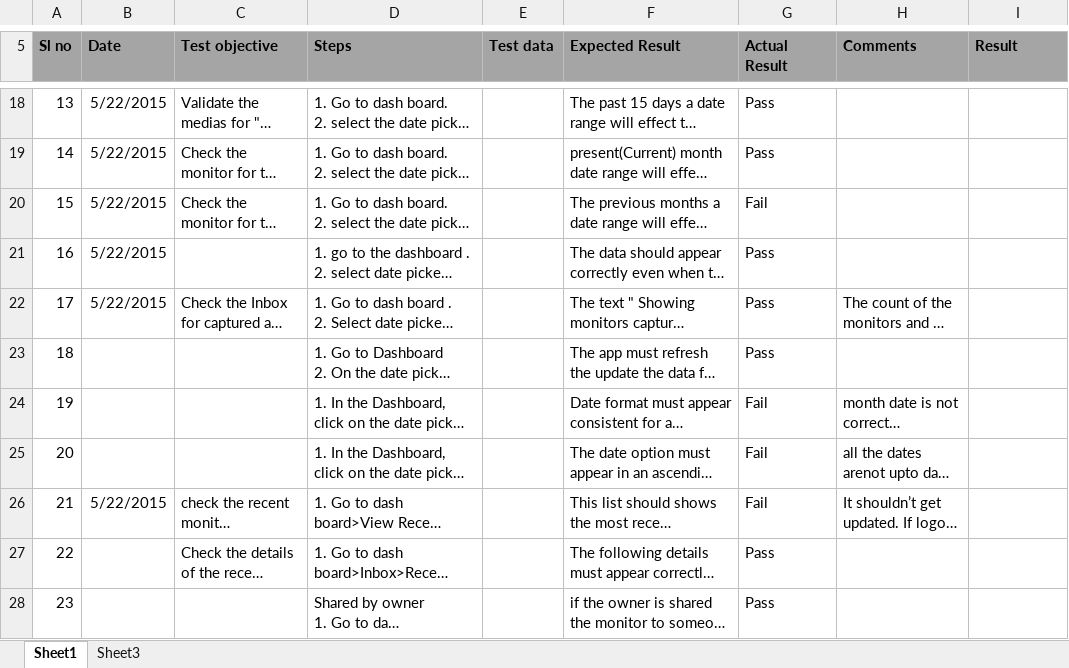
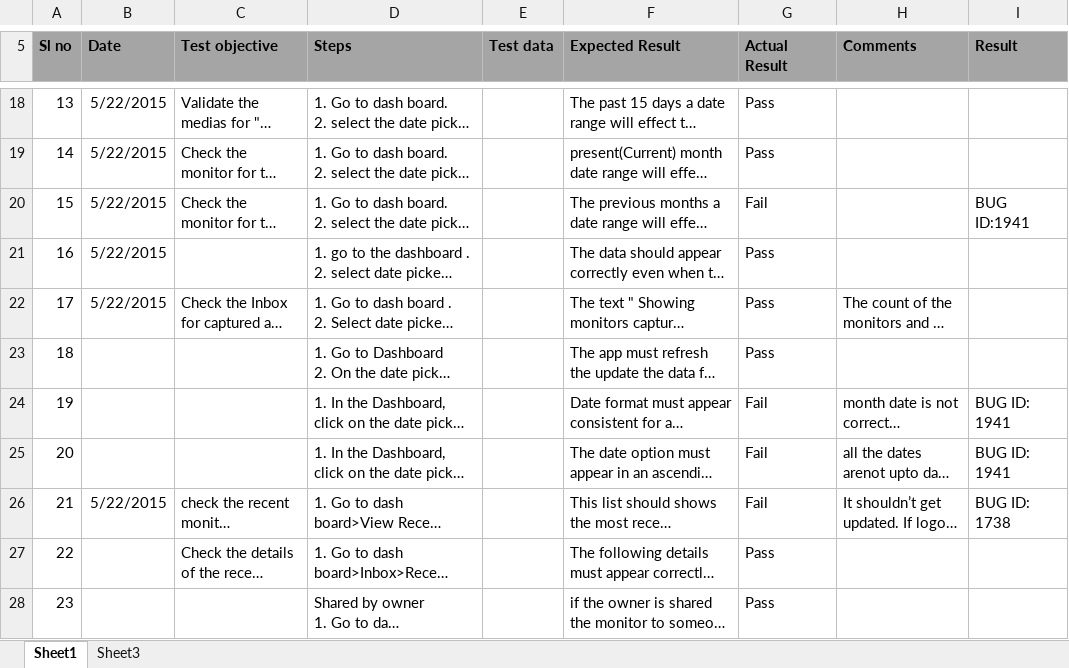
Before and after one commit to Snapooh/TESTING, an Excel workbook: MMS/Test Cases/MONITOR_VIEW/MONITOR_VIEW1.0.xlsx, sheet Sheet1, drawn as a sheet; only a part is shown, gaps mark what is left out; long unchanged cells end in …; values as stored, in another font and other column widths than the file's, no borders; conditional formats not drawn; the diff covers the shown part only; the diff names each change by its address in the sheet, - before the commit and + after, or states it on an @@ line.

```diff
--- a/MMS/Test Cases/MONITOR_VIEW/MONITOR_VIEW1.0.xlsx (sheet Sheet1)
+++ b/MMS/Test Cases/MONITOR_VIEW/MONITOR_VIEW1.0.xlsx (sheet Sheet1)
-I20 (Result): (empty)
+I20 (Result): BUG ID:1941
-I24:I25 (Result): (empty)
+I24:I25 (Result): BUG ID: 1941
-I26 (Result): (empty)
+I26 (Result): BUG ID: 1738
```
Also changed, not shown: 7 edited cells elsewhere in this sheet.
